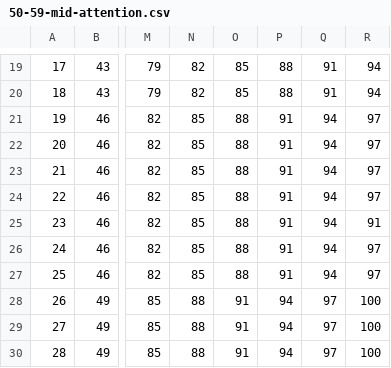
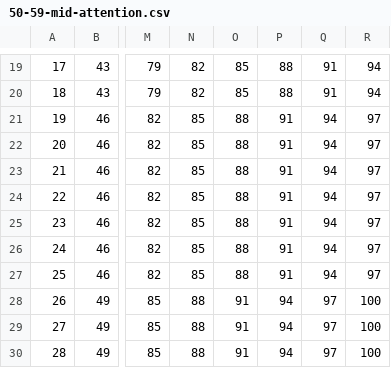
Before and after one commit to colllten/rbans-scoring, a CSV file: src/main/resources/mid/attention/50-59-mid-attention.csv, drawn as a sheet; only a part is shown, gaps mark what is left out; the diff names each change by its address in the sheet, - before the commit and + after, or states it on an @@ line.

```diff
--- a/src/main/resources/mid/attention/50-59-mid-attention.csv
+++ b/src/main/resources/mid/attention/50-59-mid-attention.csv
-R25: 91
+R25: 97
```
Also changed, not shown: src/main/resources/mid/attention/20-39-mid-attention.csv, src/main/resources/mid/immediate-memory/60-69-mid-immediate-memory.csv, 10 other files.
